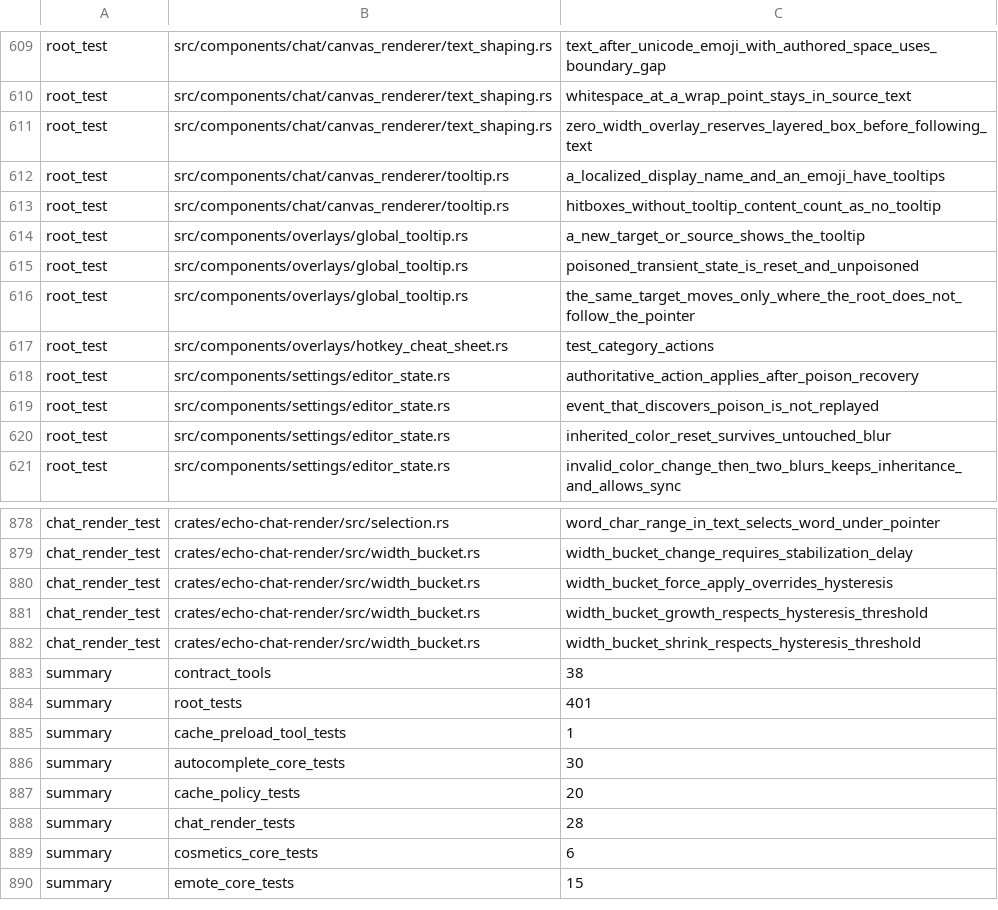
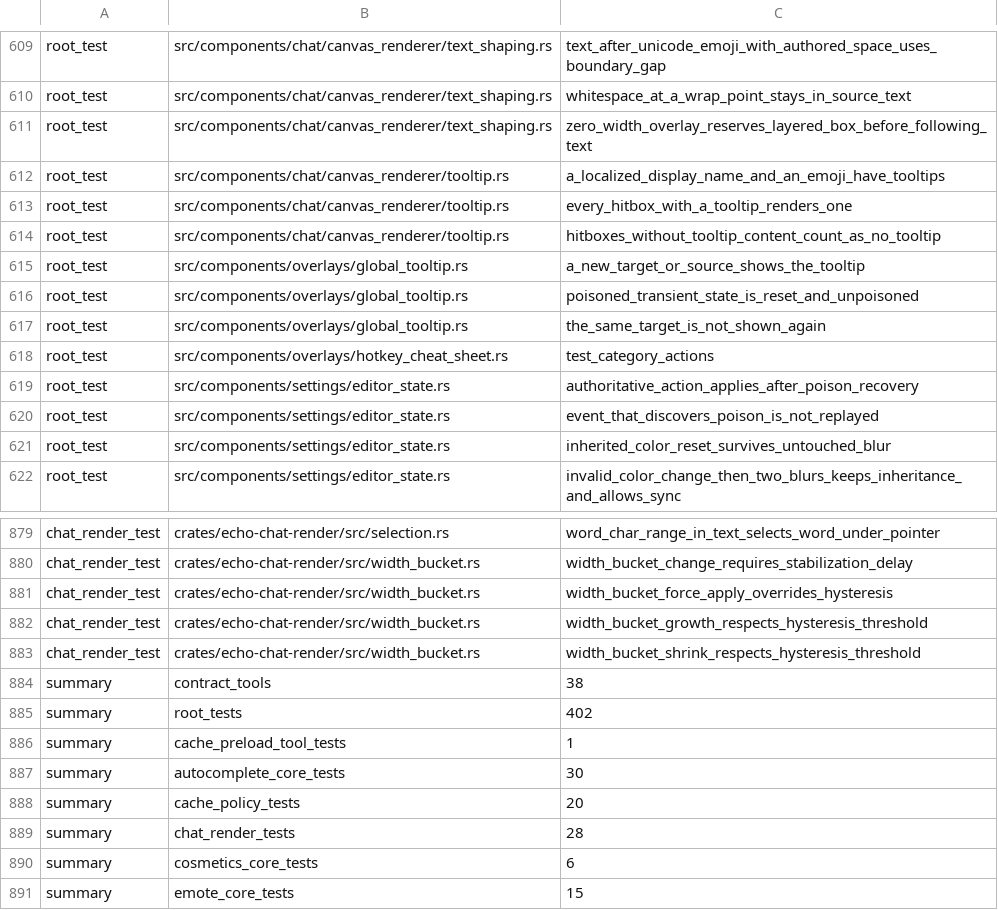
Before and after one commit to Revulate/Echo, a TSV file: scripts/linux-test-inventory.tsv, drawn as a sheet; only a part is shown, gaps mark what is left out.

```diff
--- a/scripts/linux-test-inventory.tsv
+++ b/scripts/linux-test-inventory.tsv
@@ -612,2 +612,3 @@ root_test	src/components/chat/canvas_renderer/text_shaping.rs	zero_width_overlay
 root_test	src/components/chat/canvas_renderer/tooltip.rs	a_localized_display_name_and_an_emoji_have_tooltips
+root_test	src/components/chat/canvas_renderer/tooltip.rs	every_hitbox_with_a_tooltip_renders_one
 root_test	src/components/chat/canvas_renderer/tooltip.rs	hitboxes_without_tooltip_content_count_as_no_tooltip
@@ -615,3 +616,3 @@ root_test	src/components/overlays/global_tooltip.rs	a_new_target_or_source_shows
 root_test	src/components/overlays/global_tooltip.rs	poisoned_transient_state_is_reset_and_unpoisoned
-root_test	src/components/overlays/global_tooltip.rs	the_same_target_moves_only_where_the_root_does_not_follow_the_pointer
+root_test	src/components/overlays/global_tooltip.rs	the_same_target_is_not_shown_again
 root_test	src/components/overlays/hotkey_cheat_sheet.rs	test_category_actions
@@ -883,3 +884,3 @@ chat_render_test	crates/echo-chat-render/src/width_bucket.rs	width_bucket_shrink
 summary	contract_tools	38
-summary	root_tests	401
+summary	root_tests	402
 summary	cache_preload_tool_tests	1
```
Also changed, not shown: 3 other files.
